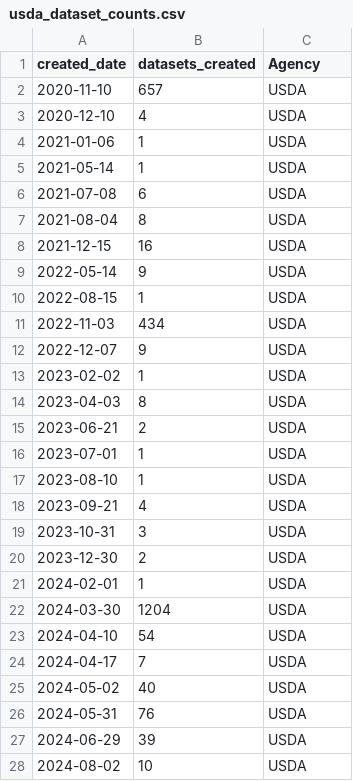
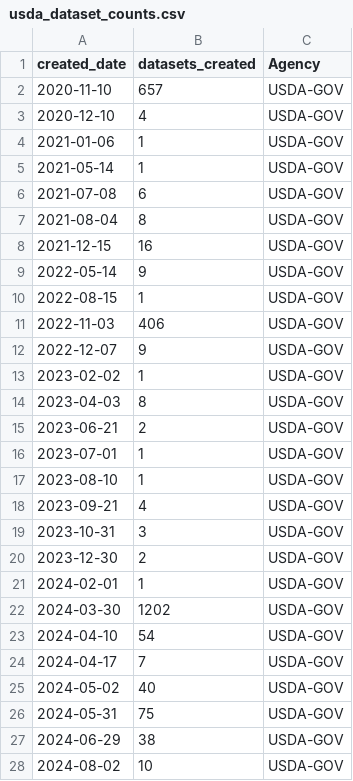
Before and after one commit to cronecoding/Inkwell-report, a CSV file: data/usda_dataset_counts.csv, drawn as a sheet; only a part is shown; the diff covers the shown part only.

```diff
--- a/data/usda_dataset_counts.csv
+++ b/data/usda_dataset_counts.csv
@@ -1,28 +1,28 @@
 created_date,datasets_created,Agency
-2020-11-10,657,USDA
-2020-12-10,4,USDA
-2021-01-06,1,USDA
-2021-05-14,1,USDA
-2021-07-08,6,USDA
-2021-08-04,8,USDA
-2021-12-15,16,USDA
-2022-05-14,9,USDA
-2022-08-15,1,USDA
-2022-11-03,434,USDA
-2022-12-07,9,USDA
-2023-02-02,1,USDA
-2023-04-03,8,USDA
-2023-06-21,2,USDA
-2023-07-01,1,USDA
-2023-08-10,1,USDA
-2023-09-21,4,USDA
-2023-10-31,3,USDA
-2023-12-30,2,USDA
-2024-02-01,1,USDA
-2024-03-30,1204,USDA
-2024-04-10,54,USDA
-2024-04-17,7,USDA
-2024-05-02,40,USDA
-2024-05-31,76,USDA
-2024-06-29,39,USDA
-2024-08-02,10,USDA
+2020-11-10,657,USDA-GOV
+2020-12-10,4,USDA-GOV
+2021-01-06,1,USDA-GOV
+2021-05-14,1,USDA-GOV
+2021-07-08,6,USDA-GOV
+2021-08-04,8,USDA-GOV
+2021-12-15,16,USDA-GOV
+2022-05-14,9,USDA-GOV
+2022-08-15,1,USDA-GOV
+2022-11-03,406,USDA-GOV
+2022-12-07,9,USDA-GOV
+2023-02-02,1,USDA-GOV
+2023-04-03,8,USDA-GOV
+2023-06-21,2,USDA-GOV
+2023-07-01,1,USDA-GOV
+2023-08-10,1,USDA-GOV
+2023-09-21,4,USDA-GOV
+2023-10-31,3,USDA-GOV
+2023-12-30,2,USDA-GOV
+2024-02-01,1,USDA-GOV
+2024-03-30,1202,USDA-GOV
+2024-04-10,54,USDA-GOV
+2024-04-17,7,USDA-GOV
+2024-05-02,40,USDA-GOV
+2024-05-31,75,USDA-GOV
+2024-06-29,38,USDA-GOV
+2024-08-02,10,USDA-GOV
```
Also changed, not shown: 1 added row and 7 edited cells elsewhere in this file, data/cdc_dataset_counts.csv, data/combined_monthly.csv, 10 other files.
